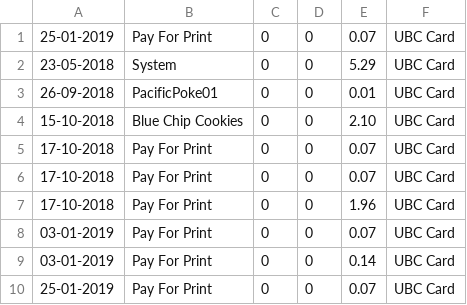
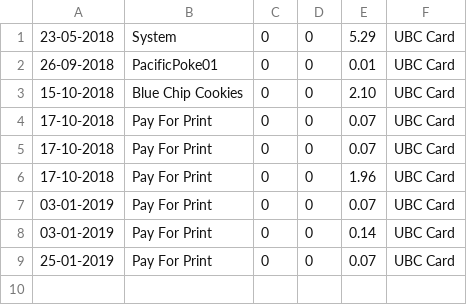
Before and after one commit to dhirenkakkar/UBC-Eats, a CSV file: backend/data.csv, drawn as a sheet; the diff names each change by its address in the sheet, - before the commit and + after, or states it on an @@ line.

```diff
--- a/backend/data.csv
+++ b/backend/data.csv
-row 1: 25-01-2019 | Pay For Print | 0 | 0 | 0.07 | UBC Card
```
Also changed, not shown: 3 other files.
